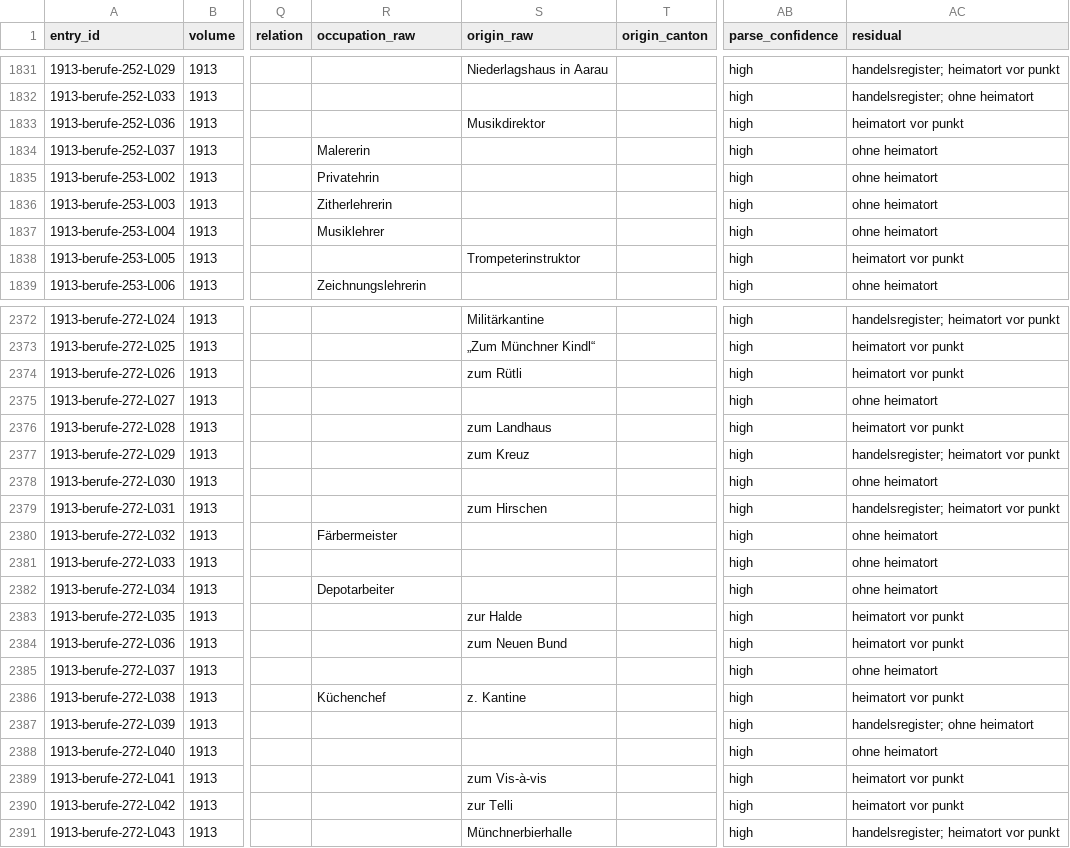
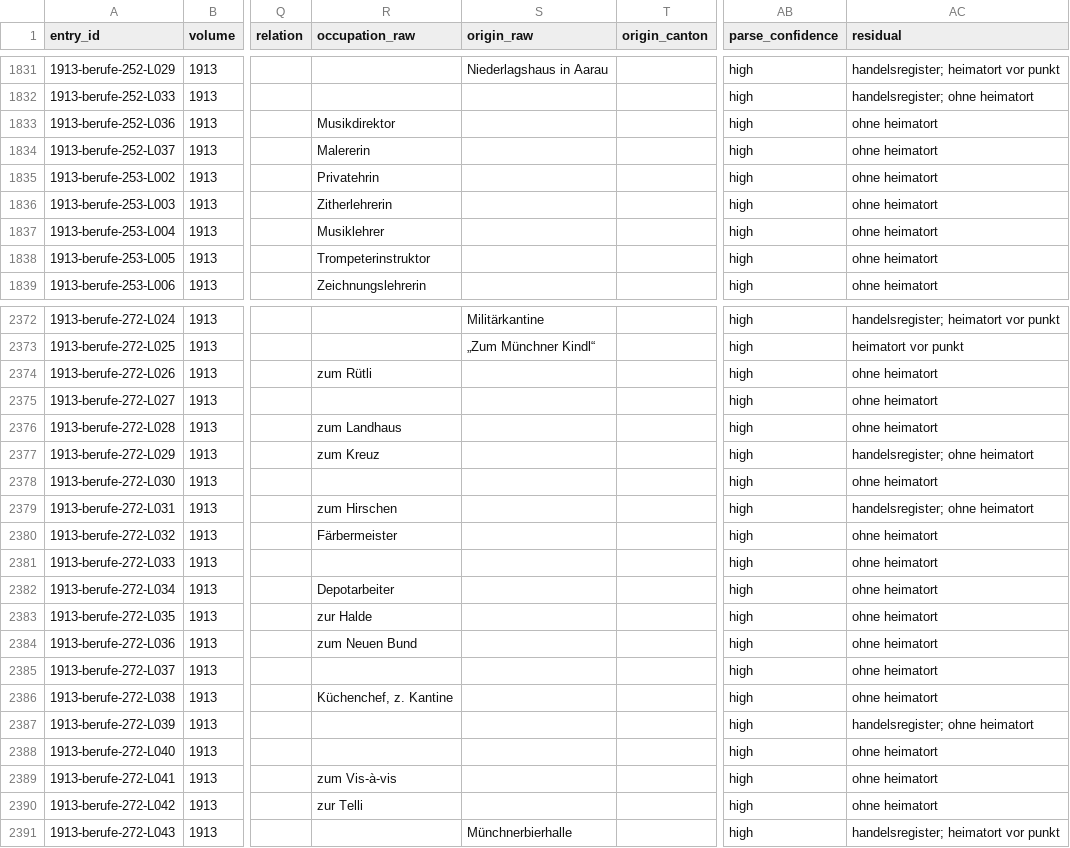
Before and after one commit to thodel/adressbuecher-aarau, a CSV file: data/csv/04_berufe_dnb.csv, drawn as a sheet; only a part is shown, gaps mark what is left out; the diff covers the shown part only; the diff names each change by its address in the sheet, - before the commit and + after, or states it on an @@ line.

```diff
--- a/data/csv/04_berufe_dnb.csv
+++ b/data/csv/04_berufe_dnb.csv
-R1833 (occupation_raw): (empty)
+R1833 (occupation_raw): Musikdirektor
-S1833 (origin_raw): Musikdirektor
+S1833 (origin_raw): (empty)
-AC1833 (residual): heimatort vor punkt
+AC1833 (residual): ohne heimatort
-R1838 (occupation_raw): (empty)
+R1838 (occupation_raw): Trompeterinstruktor
-S1838 (origin_raw): Trompeterinstruktor
+S1838 (origin_raw): (empty)
-AC1838 (residual): heimatort vor punkt
+AC1838 (residual): ohne heimatort
-R2374 (occupation_raw): (empty)
+R2374 (occupation_raw): zum Rütli
-S2374 (origin_raw): zum Rütli
+S2374 (origin_raw): (empty)
-AC2374 (residual): heimatort vor punkt
+AC2374 (residual): ohne heimatort
-R2376 (occupation_raw): (empty)
+R2376 (occupation_raw): zum Landhaus
-S2376 (origin_raw): zum Landhaus
+S2376 (origin_raw): (empty)
-AC2376 (residual): heimatort vor punkt
+AC2376 (residual): ohne heimatort
-R2377 (occupation_raw): (empty)
+R2377 (occupation_raw): zum Kreuz
-S2377 (origin_raw): zum Kreuz
+S2377 (origin_raw): (empty)
-AC2377 (residual): handelsregister; heimatort vor punkt
+AC2377 (residual): handelsregister; ohne heimatort
-R2379 (occupation_raw): (empty)
+R2379 (occupation_raw): zum Hirschen
-S2379 (origin_raw): zum Hirschen
+S2379 (origin_raw): (empty)
-AC2379 (residual): handelsregister; heimatort vor punkt
+AC2379 (residual): handelsregister; ohne heimatort
-R2383 (occupation_raw): (empty)
+R2383 (occupation_raw): zur Halde
-S2383 (origin_raw): zur Halde
+S2383 (origin_raw): (empty)
-AC2383:AC2384 (residual): heimatort vor punkt
+AC2383:AC2384 (residual): ohne heimatort
-R2384 (occupation_raw): (empty)
+R2384 (occupation_raw): zum Neuen Bund
-S2384 (origin_raw): zum Neuen Bund
+S2384 (origin_raw): (empty)
-R2386 (occupation_raw): Küchenchef
+R2386 (occupation_raw): Küchenchef, z. Kantine
-S2386 (origin_raw): z. Kantine
+S2386 (origin_raw): (empty)
-AC2386 (residual): heimatort vor punkt
+AC2386 (residual): ohne heimatort
-R2389 (occupation_raw): (empty)
+R2389 (occupation_raw): zum Vis-à-vis
-S2389 (origin_raw): zum Vis-à-vis
+S2389 (origin_raw): (empty)
-AC2389:AC2390 (residual): heimatort vor punkt
+AC2389:AC2390 (residual): ohne heimatort
-R2390 (occupation_raw): (empty)
+R2390 (occupation_raw): zur Telli
-S2390 (origin_raw): zur Telli
+S2390 (origin_raw): (empty)
```
Also changed, not shown: 63 edited cells elsewhere in this file, data/csv/06_origins.csv, data/csv/10_authority_links.csv, 8 other files.
